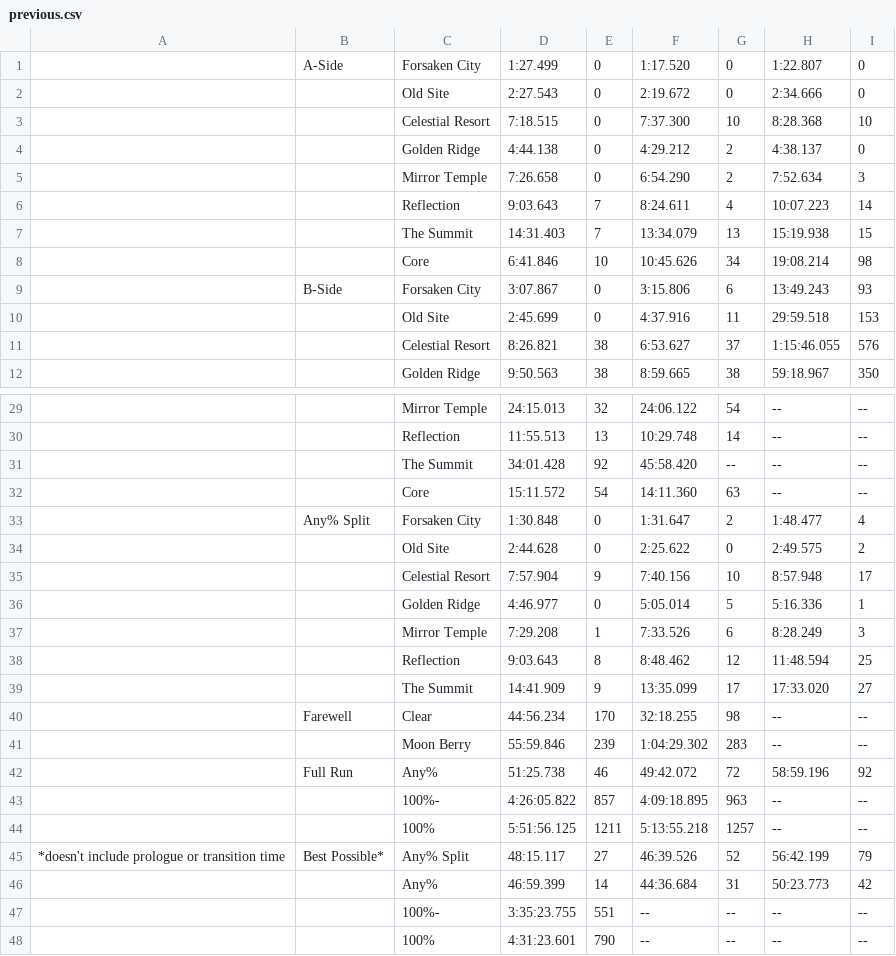
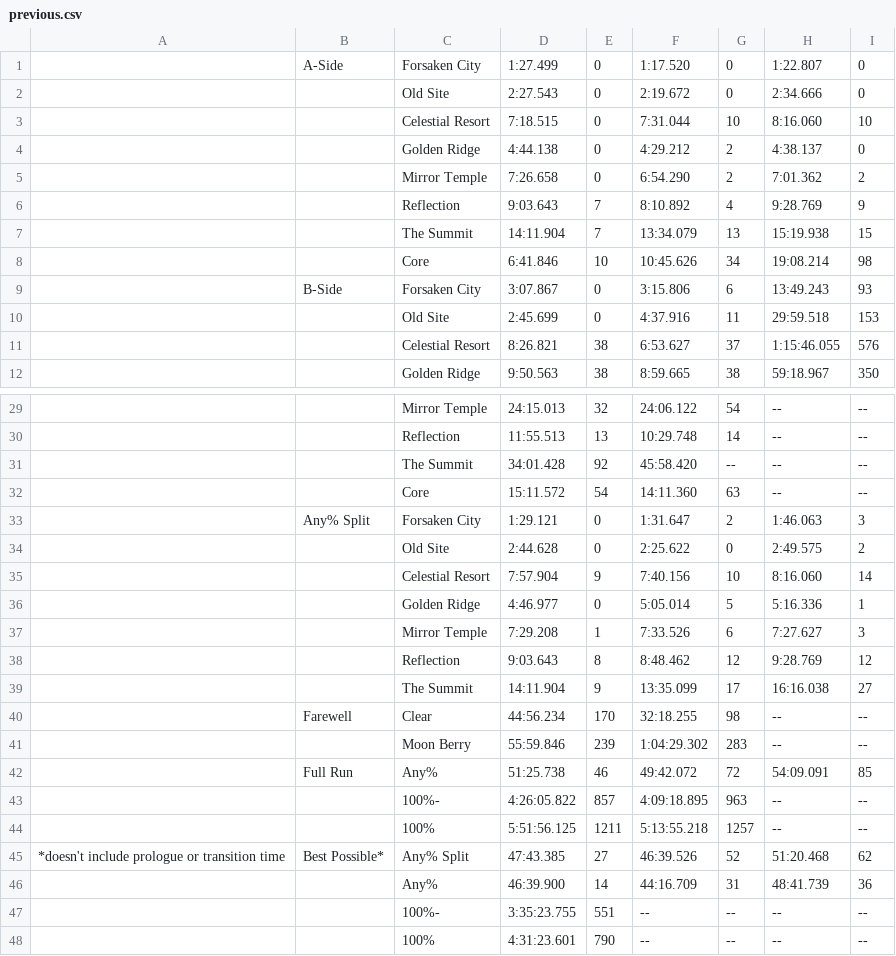
Before and after one commit to leahfortier/spreadsheets, a CSV file: main/previous.csv, drawn as a sheet; only a part is shown, gaps mark what is left out.

```diff
--- a/main/previous.csv
+++ b/main/previous.csv
@@ -2,7 +2,7 @@
 ,,Old Site,2:27.543,0,2:19.672,0,2:34.666,0
-,,Celestial Resort,7:18.515,0,7:37.300,10,8:28.368,10
+,,Celestial Resort,7:18.515,0,7:31.044,10,8:16.060,10
 ,,Golden Ridge,4:44.138,0,4:29.212,2,4:38.137,0
-,,Mirror Temple,7:26.658,0,6:54.290,2,7:52.634,3
-,,Reflection,9:03.643,7,8:24.611,4,10:07.223,14
-,,The Summit,14:31.403,7,13:34.079,13,15:19.938,15
+,,Mirror Temple,7:26.658,0,6:54.290,2,7:01.362,2
+,,Reflection,9:03.643,7,8:10.892,4,9:28.769,9
+,,The Summit,14:11.904,7,13:34.079,13,15:19.938,15
 ,,Core,6:41.846,10,10:45.626,34,19:08.214,98
@@ -32,16 +32,16 @@
 ,,Core,15:11.572,54,14:11.360,63,--,--
-,Any% Split,Forsaken City,1:30.848,0,1:31.647,2,1:48.477,4
+,Any% Split,Forsaken City,1:29.121,0,1:31.647,2,1:46.063,3
 ,,Old Site,2:44.628,0,2:25.622,0,2:49.575,2
-,,Celestial Resort,7:57.904,9,7:40.156,10,8:57.948,17
+,,Celestial Resort,7:57.904,9,7:40.156,10,8:16.060,14
 ,,Golden Ridge,4:46.977,0,5:05.014,5,5:16.336,1
-,,Mirror Temple,7:29.208,1,7:33.526,6,8:28.249,3
-,,Reflection,9:03.643,8,8:48.462,12,11:48.594,25
-,,The Summit,14:41.909,9,13:35.099,17,17:33.020,27
+,,Mirror Temple,7:29.208,1,7:33.526,6,7:27.627,3
+,,Reflection,9:03.643,8,8:48.462,12,9:28.769,12
+,,The Summit,14:11.904,9,13:35.099,17,16:16.038,27
 ,Farewell,Clear,44:56.234,170,32:18.255,98,--,--
 ,,Moon Berry,55:59.846,239,1:04:29.302,283,--,--
-,Full Run,Any%,51:25.738,46,49:42.072,72,58:59.196,92
+,Full Run,Any%,51:25.738,46,49:42.072,72,54:09.091,85
 ,,100%-,4:26:05.822,857,4:09:18.895,963,--,--
 ,,100%,5:51:56.125,1211,5:13:55.218,1257,--,--
-*doesn't include prologue or transition time,Best Possible*,Any% Split,48:15.117,27,46:39.526,52,56:42.199,79
-,,Any%,46:59.399,14,44:36.684,31,50:23.773,42
+*doesn't include prologue or transition time,Best Possible*,Any% Split,47:43.385,27,46:39.526,52,51:20.468,62
+,,Any%,46:39.900,14,44:16.709,31,48:41.739,36
 ,,100%-,3:35:23.755,551,--,--,--,--
```
Also changed, not shown: main/changelog.csv, main/progress.csv, 2 other files.
